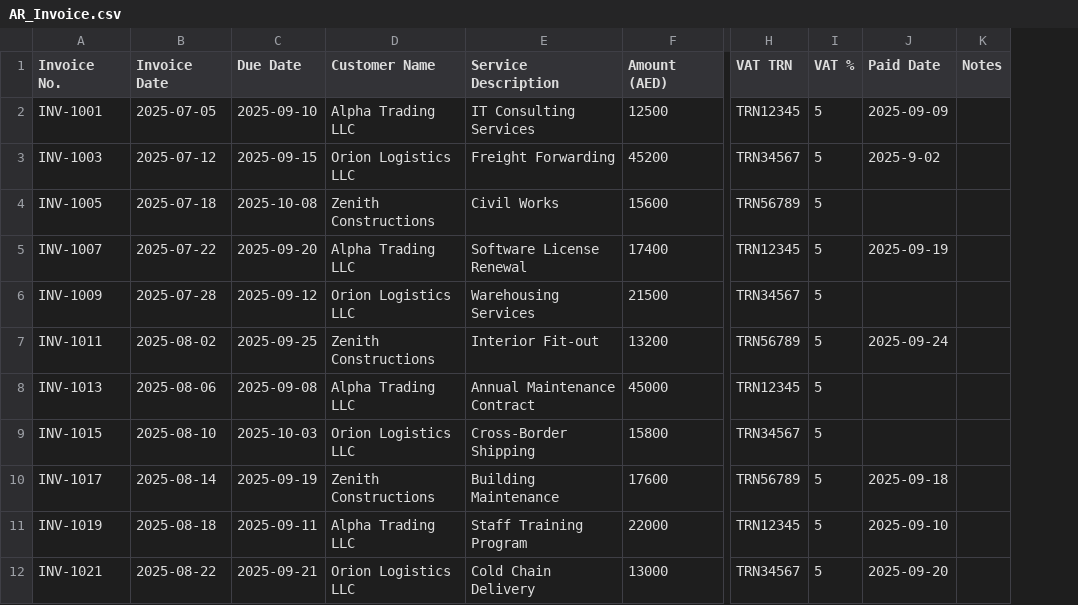
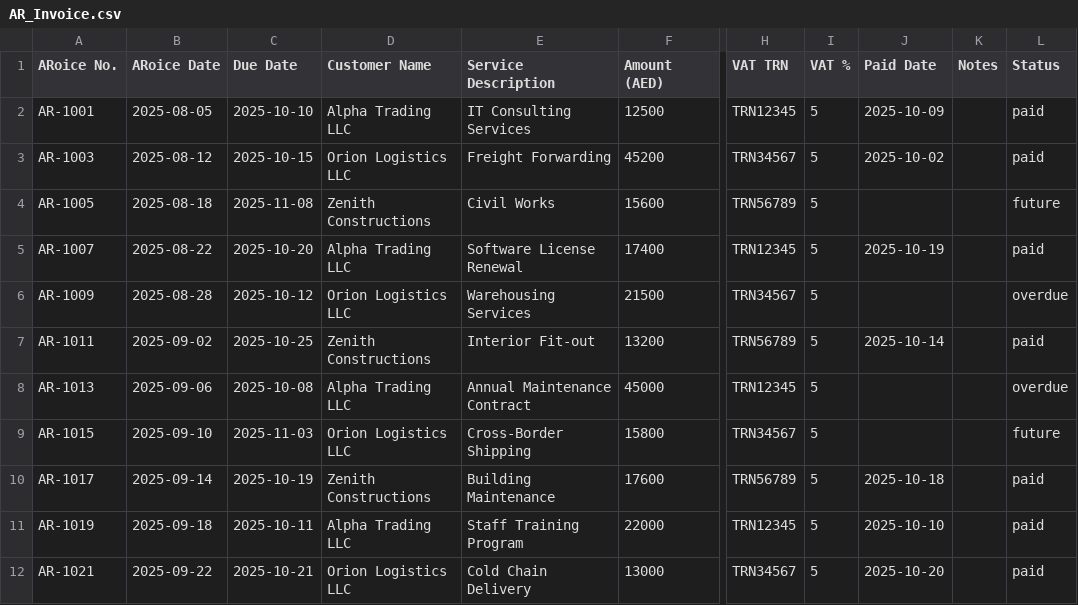
Before and after one commit to Thrivv/cfo_dashboard, a CSV file: data/AR_Invoice.csv, drawn as a sheet; only a part is shown, gaps mark what is left out; removed rows and columns are numbered as before the commit, all else as after; the diff covers the shown part only; the diff names each change by its address in the sheet, - before the commit and + after, or states it on an @@ line.

```diff
--- a/data/AR_Invoice.csv
+++ b/data/AR_Invoice.csv
-column A (Invoice No.), rows 2-12: INV-1001 | INV-1003 | INV-1005 | INV-1007 | INV-1009 | INV-1011 | INV-1013 | INV-1015 | INV-1017 | INV-1019 | INV-1021
+column A (ARoice No.), rows 2-12: AR-1001 | AR-1003 | AR-1005 | AR-1007 | AR-1009 | AR-1011 | AR-1013 | AR-1015 | AR-1017 | AR-1019 | AR-1021
+column L (Status), rows 2-12: paid | paid | future | paid | overdue | paid | overdue | future | paid | paid | paid
-B1: Invoice Date
+B1: ARoice Date
-B2 (ARoice Date): 2025-07-05
+B2 (ARoice Date): 2025-08-05
-C2 (Due Date): 2025-09-10
+C2 (Due Date): 2025-10-10
-J2 (Paid Date): 2025-09-09
+J2 (Paid Date): 2025-10-09
-B3 (ARoice Date): 2025-07-12
+B3 (ARoice Date): 2025-08-12
-C3 (Due Date): 2025-09-15
+C3 (Due Date): 2025-10-15
-J3 (Paid Date): 2025-9-02
+J3 (Paid Date): 2025-10-02
-B4 (ARoice Date): 2025-07-18
+B4 (ARoice Date): 2025-08-18
-C4 (Due Date): 2025-10-08
+C4 (Due Date): 2025-11-08
-B5 (ARoice Date): 2025-07-22
+B5 (ARoice Date): 2025-08-22
-C5 (Due Date): 2025-09-20
+C5 (Due Date): 2025-10-20
-J5 (Paid Date): 2025-09-19
+J5 (Paid Date): 2025-10-19
-B6 (ARoice Date): 2025-07-28
+B6 (ARoice Date): 2025-08-28
-C6 (Due Date): 2025-09-12
+C6 (Due Date): 2025-10-12
-B7 (ARoice Date): 2025-08-02
+B7 (ARoice Date): 2025-09-02
-C7 (Due Date): 2025-09-25
+C7 (Due Date): 2025-10-25
-J7 (Paid Date): 2025-09-24
+J7 (Paid Date): 2025-10-14
-B8 (ARoice Date): 2025-08-06
+B8 (ARoice Date): 2025-09-06
-C8 (Due Date): 2025-09-08
+C8 (Due Date): 2025-10-08
-B9 (ARoice Date): 2025-08-10
+B9 (ARoice Date): 2025-09-10
-C9 (Due Date): 2025-10-03
+C9 (Due Date): 2025-11-03
-B10 (ARoice Date): 2025-08-14
+B10 (ARoice Date): 2025-09-14
-C10 (Due Date): 2025-09-19
+C10 (Due Date): 2025-10-19
-J10 (Paid Date): 2025-09-18
+J10 (Paid Date): 2025-10-18
-B11 (ARoice Date): 2025-08-18
+B11 (ARoice Date): 2025-09-18
-C11 (Due Date): 2025-09-11
+C11 (Due Date): 2025-10-11
-J11 (Paid Date): 2025-09-10
+J11 (Paid Date): 2025-10-10
-B12 (ARoice Date): 2025-08-22
+B12 (ARoice Date): 2025-09-22
-C12 (Due Date): 2025-09-21
+C12 (Due Date): 2025-10-21
-J12 (Paid Date): 2025-09-20
+J12 (Paid Date): 2025-10-20
```
Also changed, not shown: 33 edited cells elsewhere in this file, data/AP_Invoice.csv, 6 other files.
